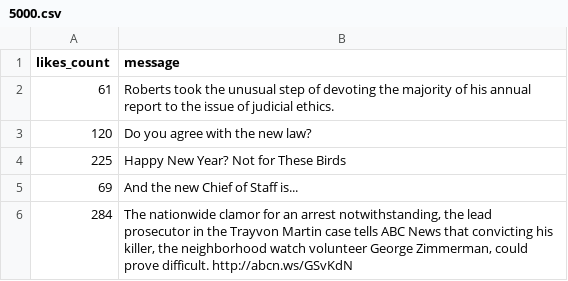
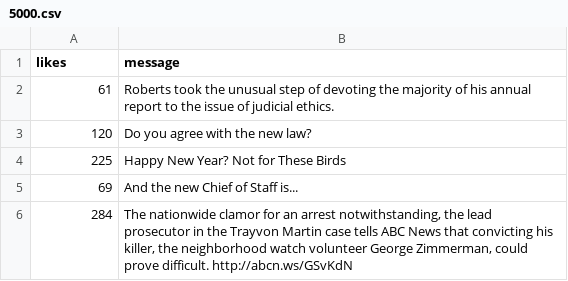
Before and after one commit to FooKaiWen/VizHub, a CSV file: 5000.csv, drawn as a sheet; only a part is shown.

```diff
--- a/5000.csv
+++ b/5000.csv
@@ -1,2 +1,2 @@
-likes_count,message
+likes,message
 61,Roberts took the unusual step of devoting the majority of  his annual  report to the issue of judicial ethics.
```
Also changed, not shown: 1 other file.
